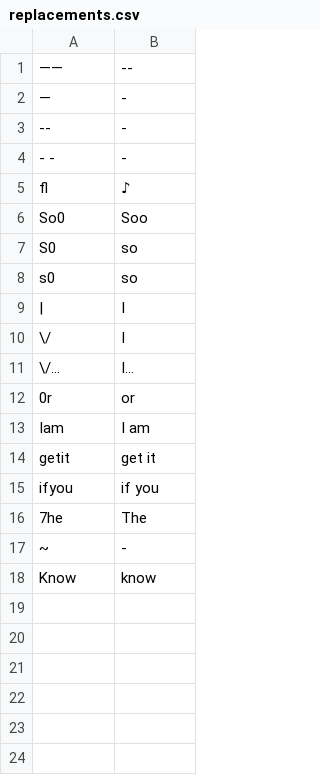
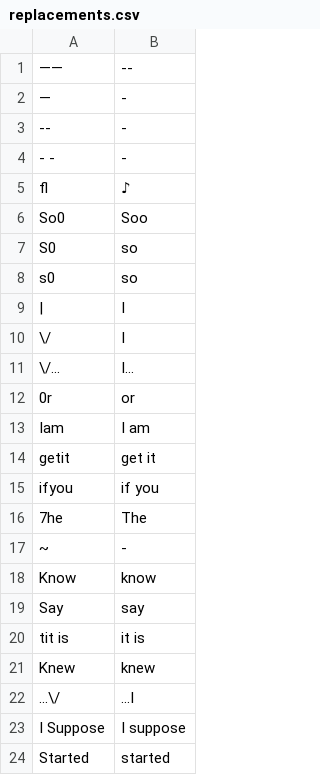
Before and after one commit to philiptn/mkv-auto, a CSV file: scripts/replacements.csv, drawn as a sheet.

Commit message:
Added new entries to OCR errors replacement list

```diff
--- a/scripts/replacements.csv
+++ b/scripts/replacements.csv
@@ -18 +18,7 @@
 " Know"," know"
+" Say"," say"
+"tit is","it is"
+" Knew"," knew"
+"...\/","...I"
+"I Suppose","I suppose"
+" Started"," started"
```
Also changed, not shown: 1 other file.
